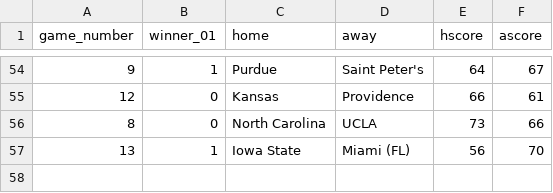
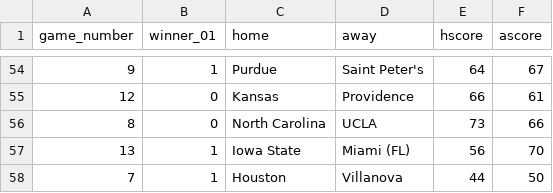
Before and after one commit to rpruim/NCAA, a CSV file: data/Scores/2022/Mens/scores-2022-M.csv, drawn as a sheet; only a part is shown, gaps mark what is left out; the diff names each change by its address in the sheet, - before the commit and + after, or states it on an @@ line.

Commit message:
add villinova over houston

```diff
--- a/data/Scores/2022/Mens/scores-2022-M.csv
+++ b/data/Scores/2022/Mens/scores-2022-M.csv
+row 58: 7 | 1 | Houston | Villanova | 44 | 50
```
Also changed, not shown: 1 other file.
